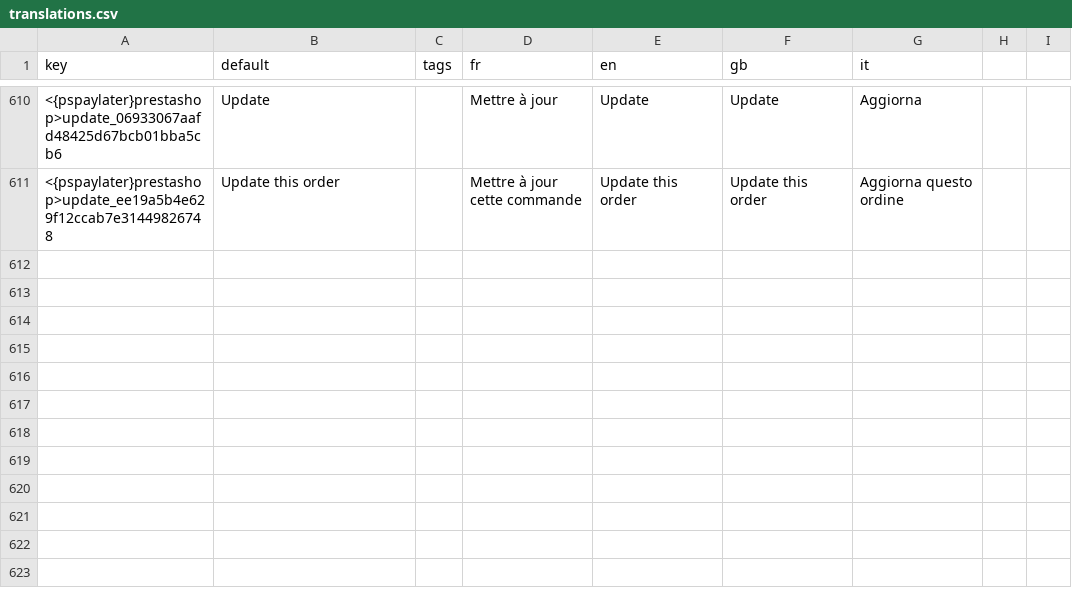
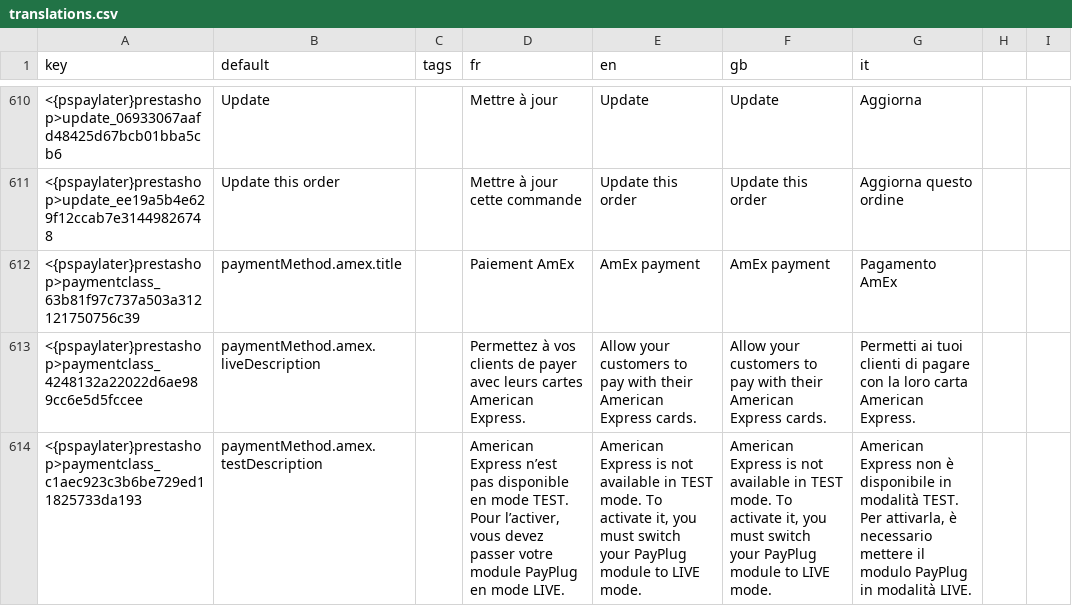
Before and after one commit to payplug/payplug-prestashop, a CSV file: dev/dist/pspaylater/translations.csv, drawn as a sheet; only a part is shown, gaps mark what is left out; the diff names each change by its address in the sheet, - before the commit and + after, or states it on an @@ line.

Commit message:
feat: PRE-1081: Create new payment method amEx

```diff
--- a/dev/dist/pspaylater/translations.csv
+++ b/dev/dist/pspaylater/translations.csv
+row 612: <{pspaylater}prestashop>paymentclass_63b81f97c737a503a312121750756c39 | paymentMethod.amex.title |  | Paiement AmEx | AmEx payment | AmEx payment | Pagamento AmEx
+row 613: <{pspaylater}prestashop>paymentclass_4248132a22022d6ae989cc6e5d5fccee | paymentMethod.amex.liveDescription |  | Permettez à vos clients de payer avec leurs cartes American Express. | Allow your customers to pay with their American Express cards. | Allow your customers to pay with their American Express cards. | Permetti ai tuoi clienti di pagare con la loro carta American Express.
+row 614: <{pspaylater}prestashop>paymentclass_c1aec923c3b6be729ed11825733da193 | paymentMethod.amex.testDescription |  | American Express n’est pas disponible en mode TEST. Pour l’activer, vous devez passer votre module PayPlug en mode LIVE. | American Express is not available in TEST mode. To activate it, you must switch your PayPlug module to LIVE mode. | American Express is not available in TEST mode. To activate it, you must switch your PayPlug module to LIVE mode. | American Express non è disponibile in modalità TEST. Per attivarla, è necessario mettere il modulo PayPlug in modalità LIVE.
```
Also changed, not shown: dev/dist/payplug/translations.csv, 14 other files.
